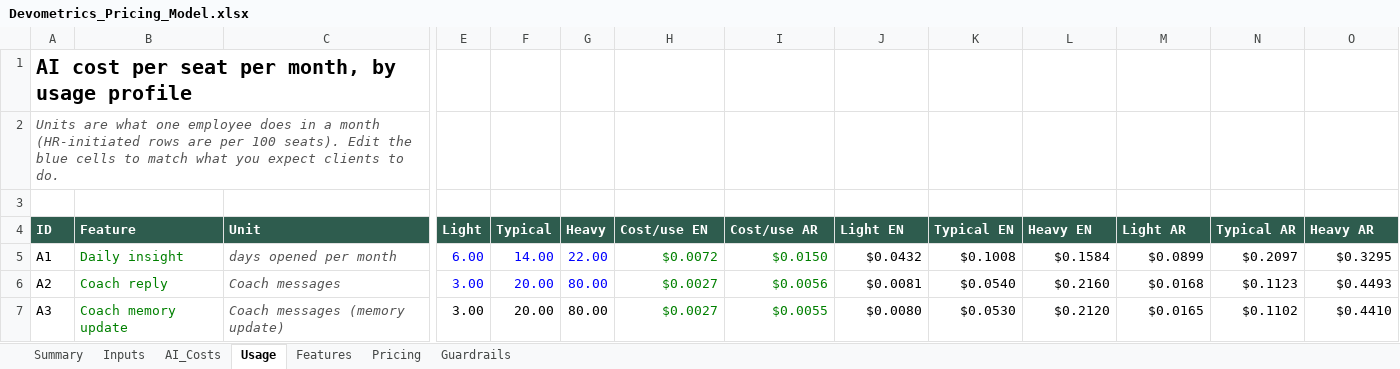
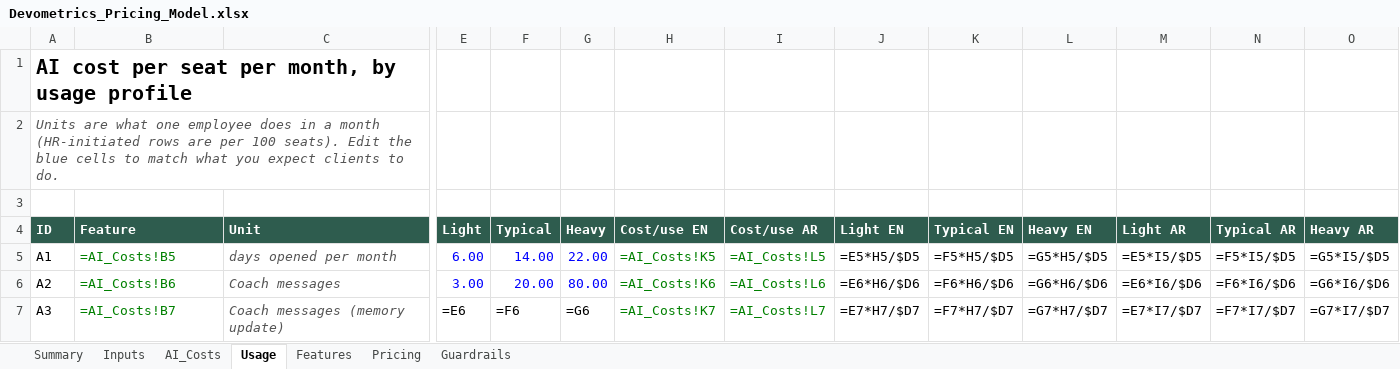
Before and after one commit to ahmedmahmoudmansour-hash/devometrics-web, an Excel workbook: docs/Devometrics_Pricing_Model.xlsx, sheet Usage, drawn as a sheet; only a part is shown, gaps mark what is left out; values as stored, in another font and other column widths than the file's, no borders; formulas without a stored value are shown as written; the diff covers the shown part only; the diff names each change by its address in the sheet, - before the commit and + after, or states it on an @@ line.

```diff
--- a/docs/Devometrics_Pricing_Model.xlsx (sheet Usage)
+++ b/docs/Devometrics_Pricing_Model.xlsx (sheet Usage)
-B5 (Feature): Daily insight
+B5 (Feature): =AI_Costs!B5
-H5 (Cost/use EN): $0.0072
+H5 (Cost/use EN): =AI_Costs!K5
-I5 (Cost/use AR): $0.0150
+I5 (Cost/use AR): =AI_Costs!L5
-J5 (Light EN): $0.0432
+J5 (Light EN): =E5*H5/$D5
-K5 (Typical EN): $0.1008
+K5 (Typical EN): =F5*H5/$D5
-L5 (Heavy EN): $0.1584
+L5 (Heavy EN): =G5*H5/$D5
-M5 (Light AR): $0.0899
+M5 (Light AR): =E5*I5/$D5
-N5 (Typical AR): $0.2097
+N5 (Typical AR): =F5*I5/$D5
-O5 (Heavy AR): $0.3295
+O5 (Heavy AR): =G5*I5/$D5
-B6 (Feature): Coach reply
+B6 (Feature): =AI_Costs!B6
-H6 (Cost/use EN): $0.0027
+H6 (Cost/use EN): =AI_Costs!K6
-I6 (Cost/use AR): $0.0056
+I6 (Cost/use AR): =AI_Costs!L6
-J6 (Light EN): $0.0081
+J6 (Light EN): =E6*H6/$D6
-K6 (Typical EN): $0.0540
+K6 (Typical EN): =F6*H6/$D6
-L6 (Heavy EN): $0.2160
+L6 (Heavy EN): =G6*H6/$D6
-M6 (Light AR): $0.0168
+M6 (Light AR): =E6*I6/$D6
-N6 (Typical AR): $0.1123
+N6 (Typical AR): =F6*I6/$D6
-O6 (Heavy AR): $0.4493
+O6 (Heavy AR): =G6*I6/$D6
-B7 (Feature): Coach memory update
+B7 (Feature): =AI_Costs!B7
-E7 (Light): 3.00
+E7 (Light): =E6
-F7 (Typical): 20.00
+F7 (Typical): =F6
-G7 (Heavy): 80.00
+G7 (Heavy): =G6
-H7 (Cost/use EN): $0.0027
+H7 (Cost/use EN): =AI_Costs!K7
-I7 (Cost/use AR): $0.0055
+I7 (Cost/use AR): =AI_Costs!L7
-J7 (Light EN): $0.0080
+J7 (Light EN): =E7*H7/$D7
-K7 (Typical EN): $0.0530
+K7 (Typical EN): =F7*H7/$D7
-L7 (Heavy EN): $0.2120
+L7 (Heavy EN): =G7*H7/$D7
-M7 (Light AR): $0.0165
+M7 (Light AR): =E7*I7/$D7
-N7 (Typical AR): $0.1102
+N7 (Typical AR): =F7*I7/$D7
-O7 (Heavy AR): $0.4410
+O7 (Heavy AR): =G7*I7/$D7
```
Also changed, not shown: 5 added rows, 2 removed rows and 240 edited cells elsewhere in this sheet, sheet Pricing, sheet AI_Costs, sheet Guardrails, sheet Summary, sheet Features, sheet Inputs.
